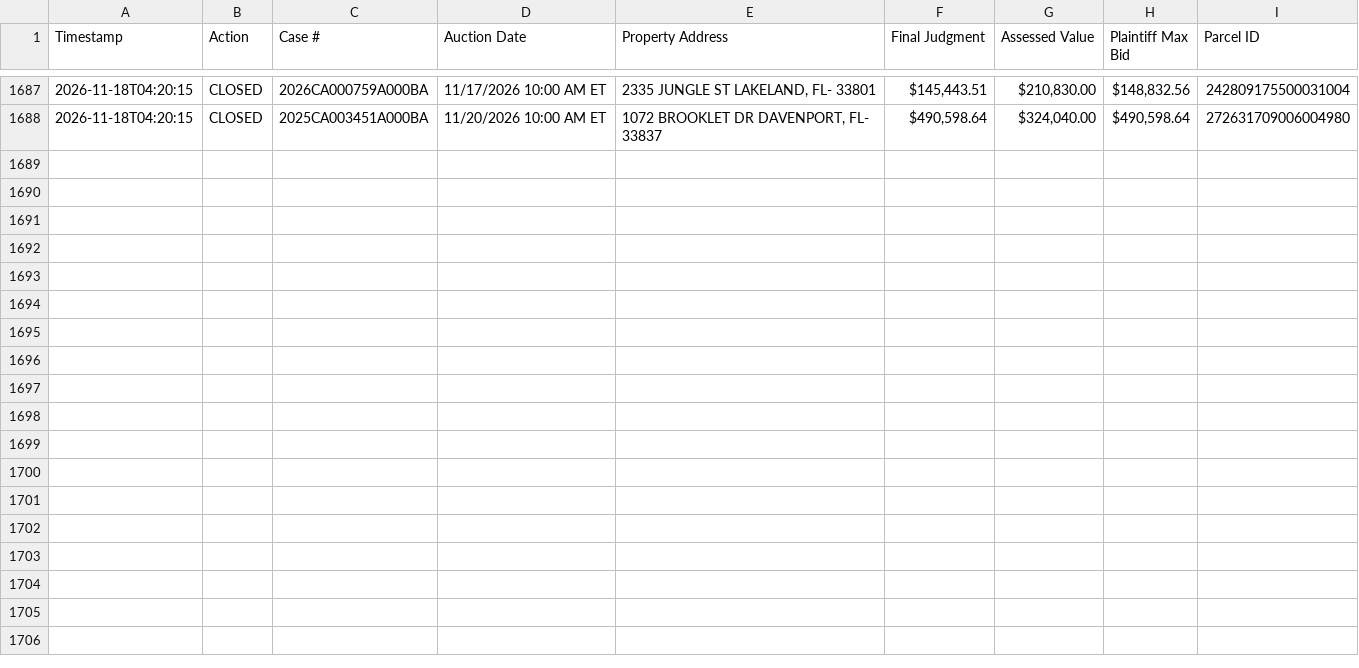
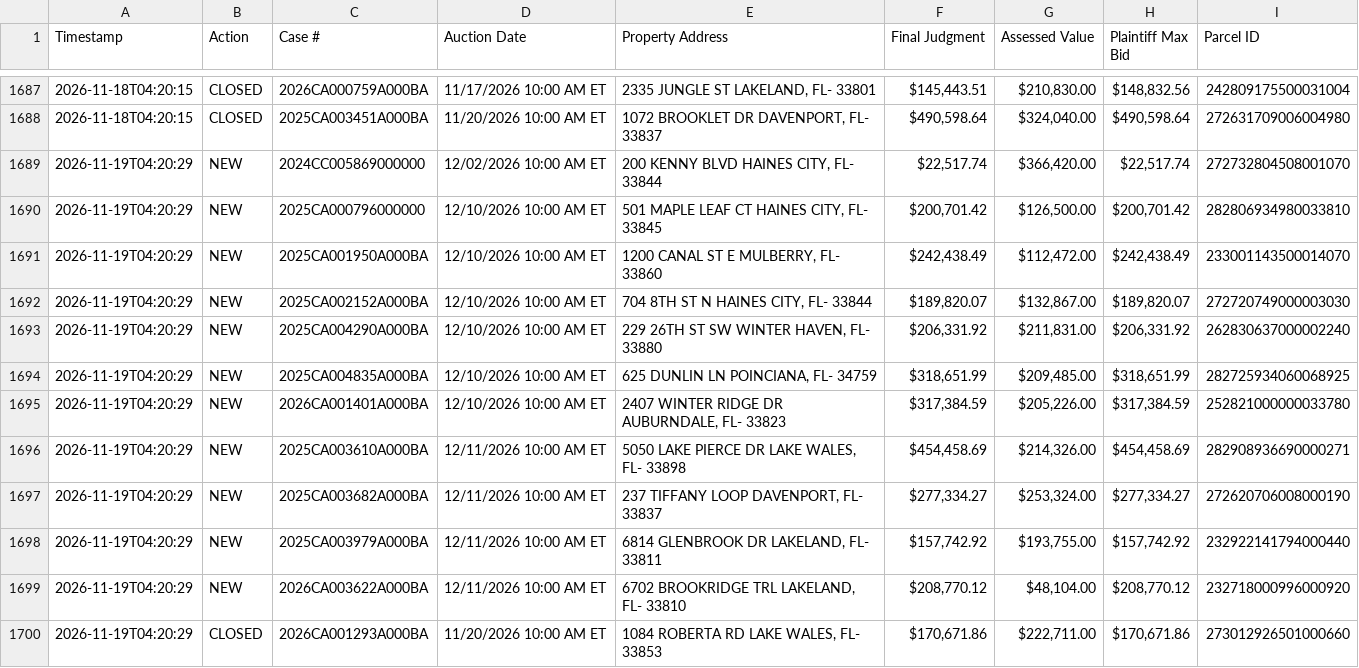
Before and after one commit to figlesias7/realforeclose-polk, a CSV file: data/event_log.csv, drawn as a sheet; only a part is shown, gaps mark what is left out.

```diff
--- a/data/event_log.csv
+++ b/data/event_log.csv
@@ -1688 +1688,13 @@ Timestamp,Action,Case #,Auction Date,Property Address,Final Judgment,Assessed Va
 2026-11-18T04:20:15,CLOSED,2025CA003451A000BA,11/20/2026 10:00 AM ET,"1072 BROOKLET DR DAVENPORT, FL- 33837","$490,598.64","$324,040.00","$490,598.64",272631709006004980
+2026-11-19T04:20:29,NEW,2024CC005869000000,12/02/2026 10:00 AM ET,"200 KENNY BLVD HAINES CITY, FL- 33844","$22,517.74","$366,420.00","$22,517.74",272732804508001070
+2026-11-19T04:20:29,NEW,2025CA000796000000,12/10/2026 10:00 AM ET,"501 MAPLE LEAF CT HAINES CITY, FL- 33845","$200,701.42","$126,500.00","$200,701.42",282806934980033810
+2026-11-19T04:20:29,NEW,2025CA001950A000BA,12/10/2026 10:00 AM ET,"1200 CANAL ST E MULBERRY, FL- 33860","$242,438.49","$112,472.00","$242,438.49",233001143500014070
+2026-11-19T04:20:29,NEW,2025CA002152A000BA,12/10/2026 10:00 AM ET,"704 8TH ST N HAINES CITY, FL- 33844","$189,820.07","$132,867.00","$189,820.07",272720749000003030
+2026-11-19T04:20:29,NEW,2025CA004290A000BA,12/10/2026 10:00 AM ET,"229 26TH ST SW WINTER HAVEN, FL- 33880","$206,331.92","$211,831.00","$206,331.92",262830637000002240
+2026-11-19T04:20:29,NEW,2025CA004835A000BA,12/10/2026 10:00 AM ET,"625 DUNLIN LN POINCIANA, FL- 34759","$318,651.99","$209,485.00","$318,651.99",282725934060068925
+2026-11-19T04:20:29,NEW,2026CA001401A000BA,12/10/2026 10:00 AM ET,"2407 WINTER RIDGE DR AUBURNDALE, FL- 33823","$317,384.59","$205,226.00","$317,384.59",252821000000033780
+2026-11-19T04:20:29,NEW,2025CA003610A000BA,12/11/2026 10:00 AM ET,"5050 LAKE PIERCE DR LAKE WALES, FL- 33898","$454,458.69","$214,326.00","$454,458.69",282908936690000271
+2026-11-19T04:20:29,NEW,2025CA003682A000BA,12/11/2026 10:00 AM ET,"237 TIFFANY LOOP DAVENPORT, FL- 33837","$277,334.27","$253,324.00","$277,334.27",272620706008000190
+2026-11-19T04:20:29,NEW,2025CA003979A000BA,12/11/2026 10:00 AM ET,"6814 GLENBROOK DR LAKELAND, FL- 33811","$157,742.92","$193,755.00","$157,742.92",232922141794000440
+2026-11-19T04:20:29,NEW,2026CA003622A000BA,12/11/2026 10:00 AM ET,"6702 BROOKRIDGE TRL LAKELAND, FL- 33810","$208,770.12","$48,104.00","$208,770.12",232718000996000920
+2026-11-19T04:20:29,CLOSED,2026CA001293A000BA,11/20/2026 10:00 AM ET,"1084 ROBERTA RD LAKE WALES, FL- 33853","$170,671.86","$222,711.00","$170,671.86",273012926501000660
```
Also changed, not shown: data/active_foreclosures.csv, data/all_seen.csv, 3 other files.
